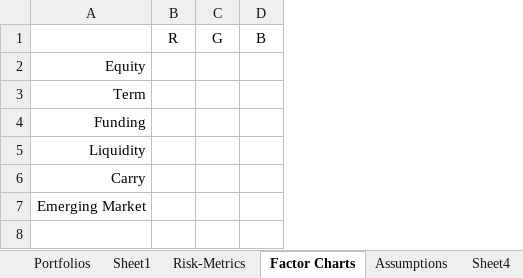
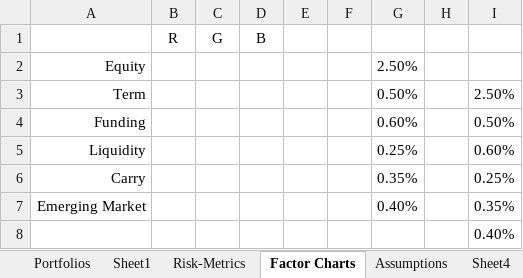
Before and after one commit to fabarker/epsilon-phi, an Excel workbook: epsilon-phi-core/src/python/epsilonPhi/core/reporting/formatted_excel.xlsx, sheet Factor Charts, drawn as a sheet; values as stored, in another font and other column widths than the file's, no borders; charts and pictures not drawn; the diff names each change by its address in the sheet, - before the commit and + after, or states it on an @@ line.

Commit message:
Factor model slides and ppt

```diff
--- a/epsilon-phi-core/src/python/epsilonPhi/core/reporting/formatted_excel.xlsx (sheet Factor Charts)
+++ b/epsilon-phi-core/src/python/epsilonPhi/core/reporting/formatted_excel.xlsx (sheet Factor Charts)
+column E, empty
+column F, empty
+column G, rows 2-7: 2.50% | 0.50% | 0.60% | 0.25% | 0.35% | 0.40%
+column H, empty
+column I, rows 3-7: 2.50% | 0.50% | 0.60% | 0.25% | 0.35%
+row 8:  |  |  |  |  |  |  |  | 0.40%
```
Also changed, not shown: charts or pictures, 4 other files.
